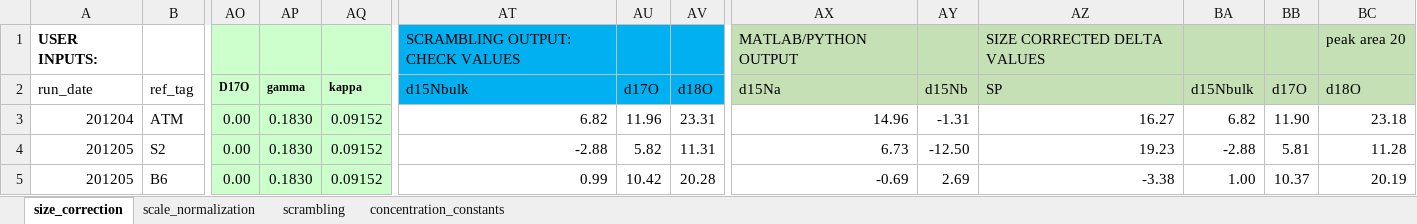
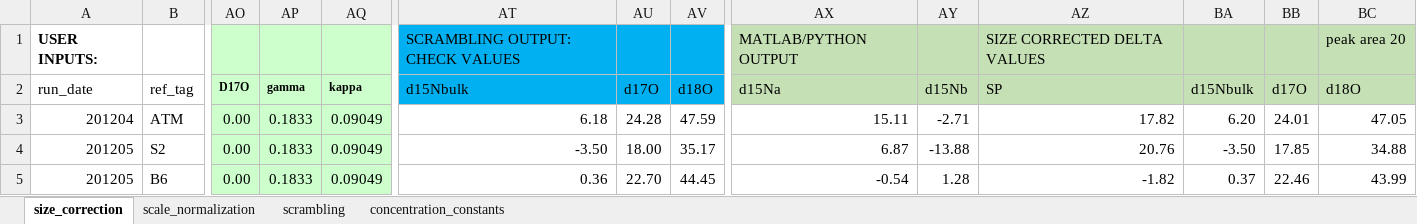
Before and after one commit to ckelly314/pyisotopomer, an Excel workbook: src/00_Python_template_v2.xlsx, sheet size_correction, drawn as a sheet; only a part is shown, gaps mark what is left out; values as stored, in another font and other column widths than the file's, no borders; the diff covers the shown part only; the diff names each change by its address in the sheet, - before the commit and + after, or states it on an @@ line.

```diff
--- a/src/00_Python_template_v2.xlsx (sheet size_correction)
+++ b/src/00_Python_template_v2.xlsx (sheet size_correction)
-AP3:AP5 (gamma): 0.1830
+AP3:AP5 (gamma): 0.1833
-AQ3:AQ5 (kappa): 0.09152
+AQ3:AQ5 (kappa): 0.09049
-AT3 (d15Nbulk): 6.82
+AT3 (d15Nbulk): 6.18
-AU3 (d17O): 11.96
+AU3 (d17O): 24.28
-AV3 (d18O): 23.31
+AV3 (d18O): 47.59
-AX3 (d15Na): 14.96
+AX3 (d15Na): 15.11
-AY3 (d15Nb): -1.31
+AY3 (d15Nb): -2.71
-AZ3 (SP): 16.27
+AZ3 (SP): 17.82
-BA3 (d15Nbulk): 6.82
+BA3 (d15Nbulk): 6.20
-BB3 (d17O): 11.90
+BB3 (d17O): 24.01
-BC3 (d18O): 23.18
+BC3 (d18O): 47.05
-AT4 (d15Nbulk): -2.88
+AT4 (d15Nbulk): -3.50
-AU4 (d17O): 5.82
+AU4 (d17O): 18.00
-AV4 (d18O): 11.31
+AV4 (d18O): 35.17
-AX4 (d15Na): 6.73
+AX4 (d15Na): 6.87
-AY4 (d15Nb): -12.50
+AY4 (d15Nb): -13.88
-AZ4 (SP): 19.23
+AZ4 (SP): 20.76
-BA4 (d15Nbulk): -2.88
+BA4 (d15Nbulk): -3.50
-BB4 (d17O): 5.81
+BB4 (d17O): 17.85
-BC4 (d18O): 11.28
+BC4 (d18O): 34.88
-AT5 (d15Nbulk): 0.99
+AT5 (d15Nbulk): 0.36
-AU5 (d17O): 10.42
+AU5 (d17O): 22.70
-AV5 (d18O): 20.28
+AV5 (d18O): 44.45
-AX5 (d15Na): -0.69
+AX5 (d15Na): -0.54
-AY5 (d15Nb): 2.69
+AY5 (d15Nb): 1.28
-AZ5 (SP): -3.38
+AZ5 (SP): -1.82
-BA5 (d15Nbulk): 1.00
+BA5 (d15Nbulk): 0.37
-BB5 (d17O): 10.37
+BB5 (d17O): 22.46
-BC5 (d18O): 20.19
+BC5 (d18O): 43.99
```
Also changed, not shown: 132 edited cells elsewhere in this sheet, charts or pictures, pyisotopomer_examples/00_Python_template_v2.xlsx.
